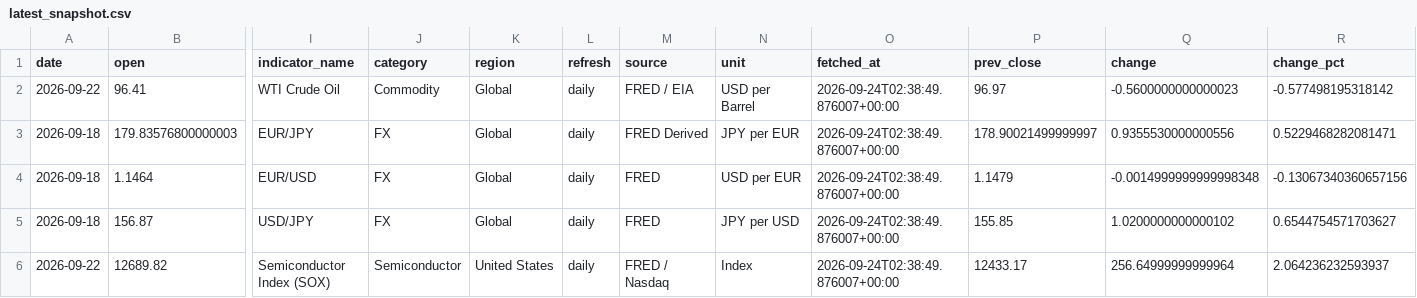
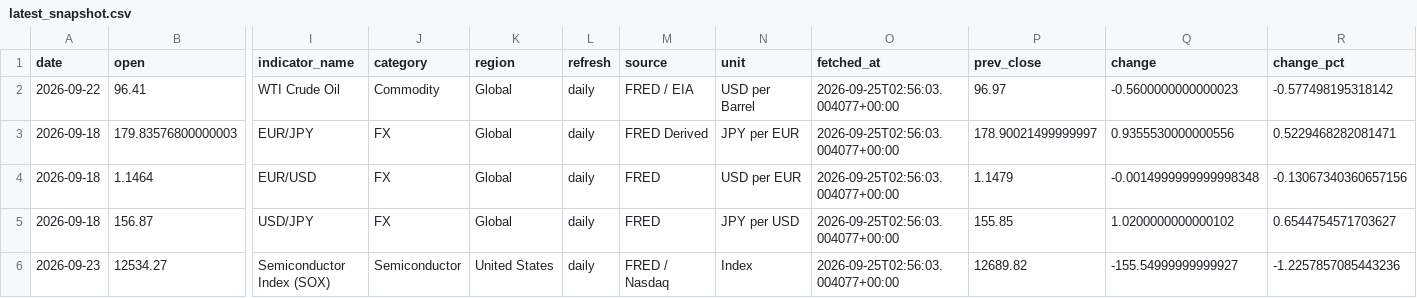
Before and after one commit to tomoki1982/Trend-Analysis, a CSV file: data/latest_snapshot.csv, drawn as a sheet; only a part is shown, gaps mark what is left out; removed rows and columns are numbered as before the commit, all else as after; rows hold the shown columns only; the diff names each change by its address in the sheet, - before the commit and + after, or states it on an @@ line.

```diff
--- a/data/latest_snapshot.csv
+++ b/data/latest_snapshot.csv
-O2:O5 (fetched_at): 2026-09-24T02:38:49.876007+00:00
+O2:O5 (fetched_at): 2026-09-25T02:56:03.004077+00:00
-row 6: 2026-09-22 | 12689.82 | Semiconductor Index (SOX) | Semiconductor | United States | daily | FRED / Nasdaq | Index | 2026-09-24T02:38:49.876007+00:00 | 12433.17 | 256.64999999999964 | 2.064236232593937
+row 6: 2026-09-23 | 12534.27 | Semiconductor Index (SOX) | Semiconductor | United States | daily | FRED / Nasdaq | Index | 2026-09-25T02:56:03.004077+00:00 | 12689.82 | -155.54999999999927 | -1.2257857085443236
```
Also changed, not shown: data/history_daily_2026.csv.
